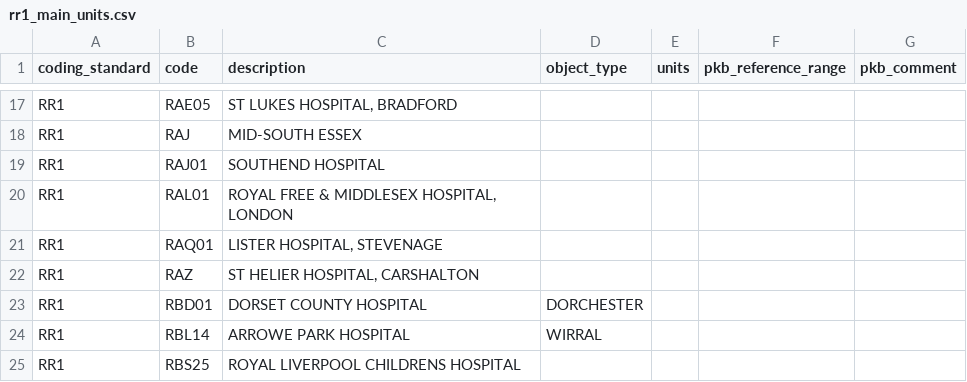
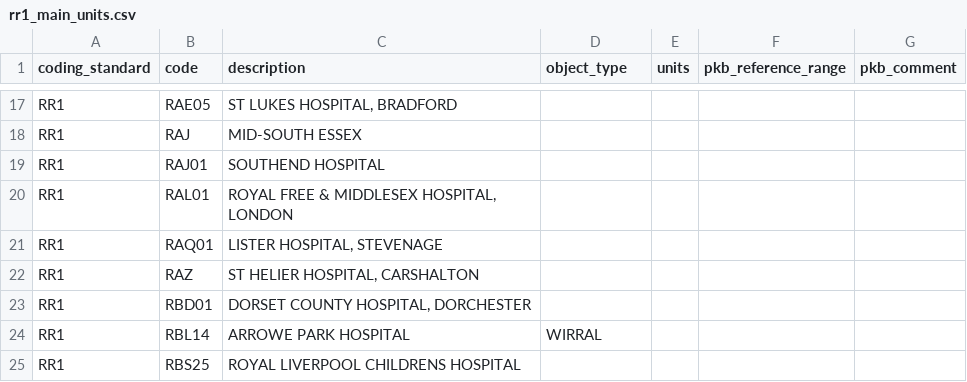
Before and after one commit to renalreg/registry-codes, a CSV file: tables/code_list/rr1_main_units.csv, drawn as a sheet; only a part is shown, gaps mark what is left out.

Commit message:
Fix formatting in rr1_main_units.csv

```diff
--- a/tables/code_list/rr1_main_units.csv
+++ b/tables/code_list/rr1_main_units.csv
@@ -22,3 +22,3 @@ RR1,RAQ01,"LISTER HOSPITAL, STEVENAGE",,,,
 RR1,RAZ,"ST HELIER HOSPITAL, CARSHALTON",,,,
-RR1,RBD01,DORSET COUNTY HOSPITAL, DORCHESTER,,,,
+RR1,RBD01,"DORSET COUNTY HOSPITAL, DORCHESTER",,,,
 RR1,RBL14,ARROWE PARK HOSPITAL, WIRRAL,,,,
```
